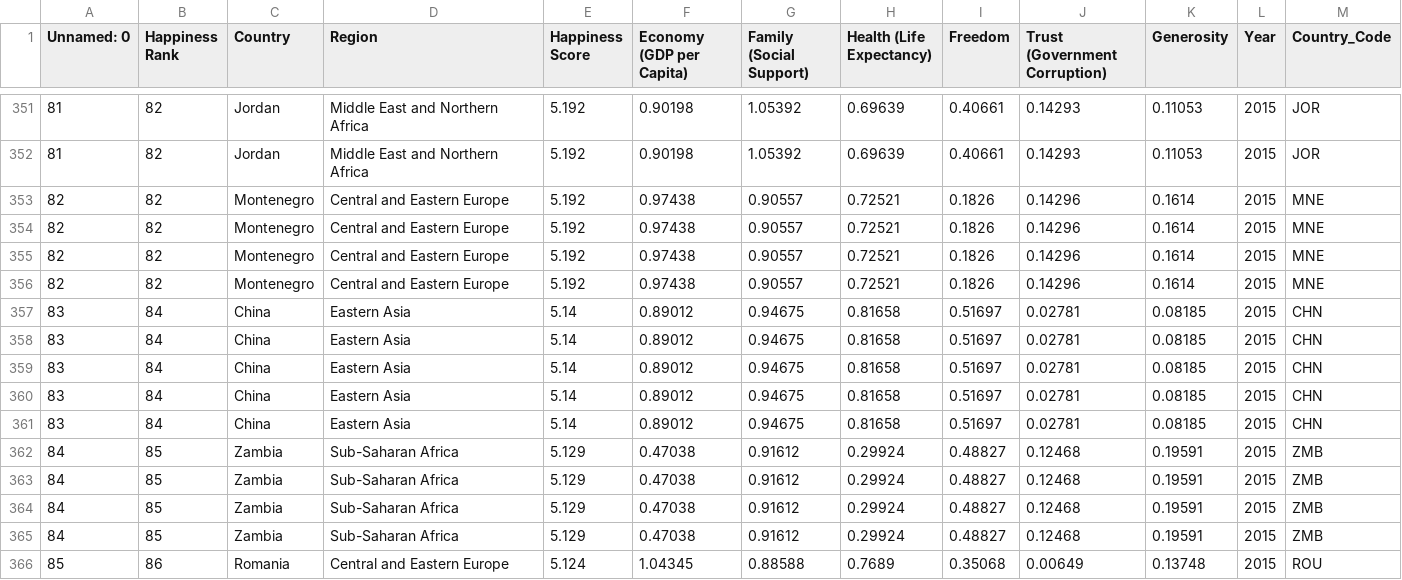
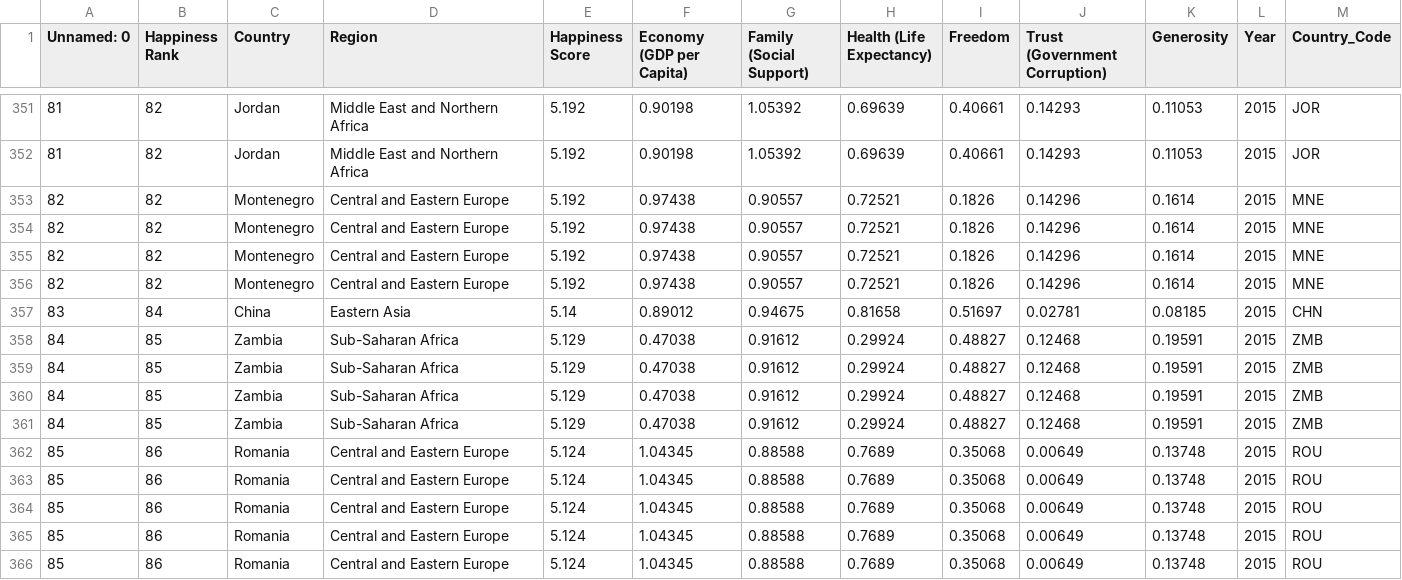
Before and after one commit to erinziyii/asgn2, a CSV file: world-happiness-report-2015-2022-cleaned.csv, drawn as a sheet; only a part is shown, gaps mark what is left out; the shorter side is filled out with more unchanged rows.

Commit message:
Update world-happiness-report-2015-2022-cleaned.csv

```diff
--- a/world-happiness-report-2015-2022-cleaned.csv
+++ b/world-happiness-report-2015-2022-cleaned.csv
@@ -357,6 +357,2 @@ Unnamed: 0,Happiness Rank,Country,Region,Happiness Score,Economy (GDP per Capita
 83,84,China,Eastern Asia,5.14,0.89012,0.94675,0.81658,0.51697,0.02781,0.08185,2015,CHN
-83,84,China,Eastern Asia,5.14,0.89012,0.94675,0.81658,0.51697,0.02781,0.08185,2015,CHN
-83,84,China,Eastern Asia,5.14,0.89012,0.94675,0.81658,0.51697,0.02781,0.08185,2015,CHN
-83,84,China,Eastern Asia,5.14,0.89012,0.94675,0.81658,0.51697,0.02781,0.08185,2015,CHN
-83,84,China,Eastern Asia,5.14,0.89012,0.94675,0.81658,0.51697,0.02781,0.08185,2015,CHN
 84,85,Zambia,Sub-Saharan Africa,5.129,0.47038,0.91612,0.29924,0.48827,0.12468,0.19591,2015,ZMB
```
